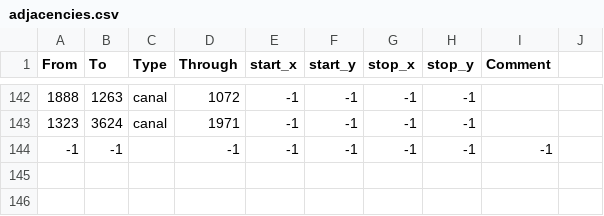
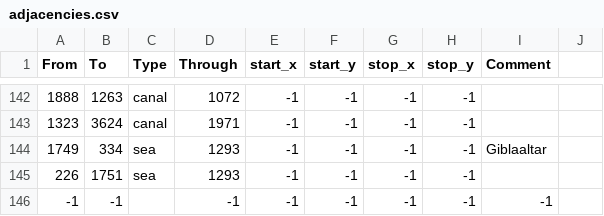
Before and after one commit to Feas2016/Russian-Universalis, a CSV file: STT_E/map/adjacencies.csv, drawn as a sheet; only a part is shown, gaps mark what is left out.

```diff
--- a/STT_E/map/adjacencies.csv
+++ b/STT_E/map/adjacencies.csv
@@ -143,2 +143,4 @@ From;To;Type;Through;start_x;start_y;stop_x;stop_y;Comment;
 1323;3624;canal;1971;-1;-1;-1;-1;;
+1749;334;sea;1293;-1;-1;-1;-1;Giblaaltar;
+226;1751;sea;1293;-1;-1;-1;-1;;
 -1;-1;;-1;-1;-1;-1;-1;-1;
```
Also changed, not shown: 58 other files.
